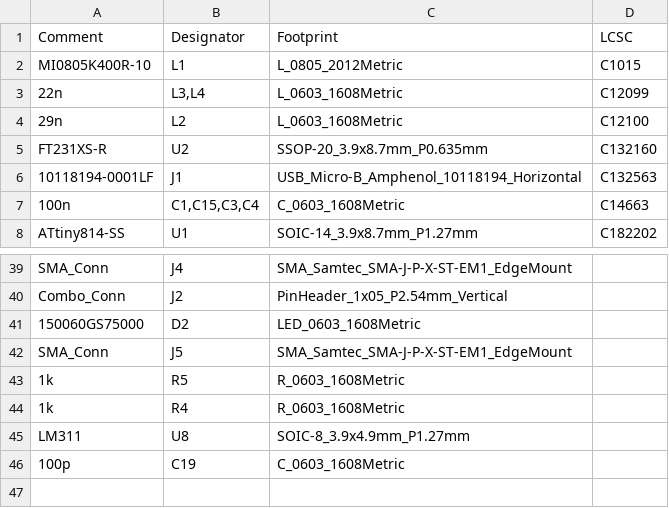
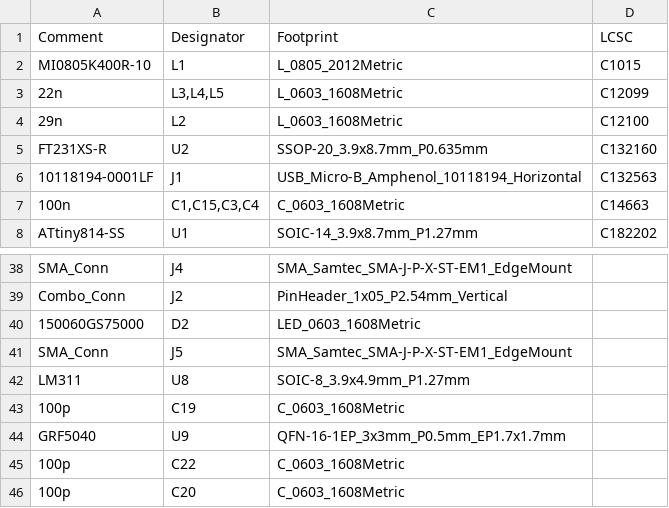
Before and after one commit to beustens/DetectorReader, a CSV file: hardware/jlcpcb/assembly/BOM-DetectorReader.csv, drawn as a sheet; only a part is shown, gaps mark what is left out; the diff covers the shown part only.

```diff
--- a/hardware/jlcpcb/assembly/BOM-DetectorReader.csv
+++ b/hardware/jlcpcb/assembly/BOM-DetectorReader.csv
@@ -2,3 +2,3 @@ Comment,Designator,Footprint,LCSC
 MI0805K400R-10,L1,L_0805_2012Metric,C1015
-22n,"L3,L4",L_0603_1608Metric,C12099
+22n,"L3,L4,L5",L_0603_1608Metric,C12099
 29n,L2,L_0603_1608Metric,C12100
@@ -42,5 +41,6 @@ Combo_Conn,J2,PinHeader_1x05_P2.54mm_Vertical,
 SMA_Conn,J5,SMA_Samtec_SMA-J-P-X-ST-EM1_EdgeMount,
-1k,R5,R_0603_1608Metric,
-1k,R4,R_0603_1608Metric,
 LM311,U8,SOIC-8_3.9x4.9mm_P1.27mm,
 100p,C19,C_0603_1608Metric,
+GRF5040,U9,QFN-16-1EP_3x3mm_P0.5mm_EP1.7x1.7mm,
+100p,C22,C_0603_1608Metric,
+100p,C20,C_0603_1608Metric,
```
Also changed, not shown: 7 added rows, 8 removed rows and 1 edited cell elsewhere in this file, hardware/jlcpcb/assembly/POS-DetectorReader.csv, 21 other files.
